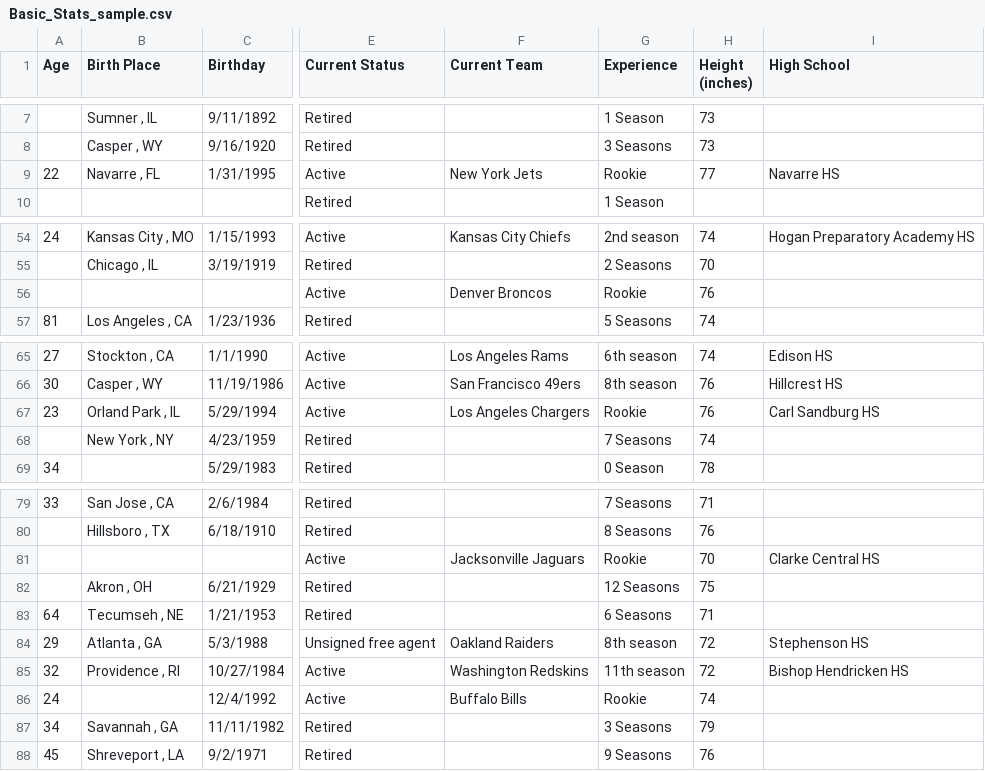
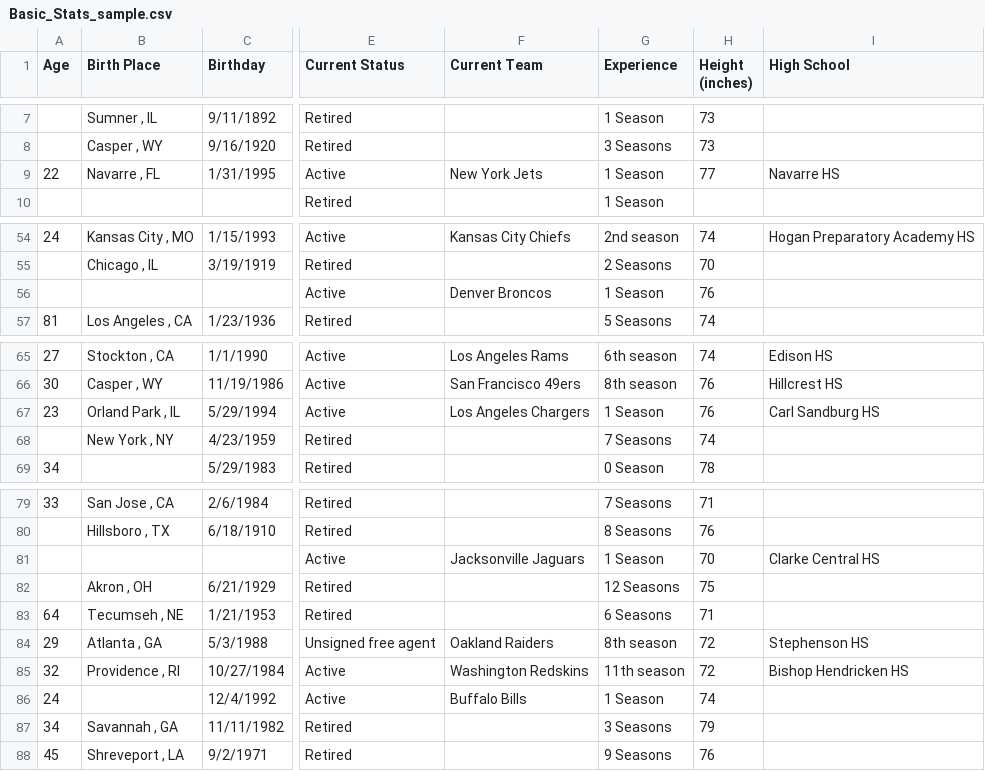
Before and after one commit to TwistedRaven/FWS_Grupo_2, a CSV file: Basic_Stats_sample.csv, drawn as a sheet; only a part is shown, gaps mark what is left out; the diff names each change by its address in the sheet, - before the commit and + after, or states it on an @@ line.

```diff
--- a/Basic_Stats_sample.csv
+++ b/Basic_Stats_sample.csv
-G9 (Experience): Rookie
+G9 (Experience): 1 Season
-G56 (Experience): Rookie
+G56 (Experience): 1 Season
-G67 (Experience): Rookie
+G67 (Experience): 1 Season
-G81 (Experience): Rookie
+G81 (Experience): 1 Season
-G86 (Experience): Rookie
+G86 (Experience): 1 Season
```
Also changed, not shown: Career_Stats_Passing_sample.csv, 6 other files.
